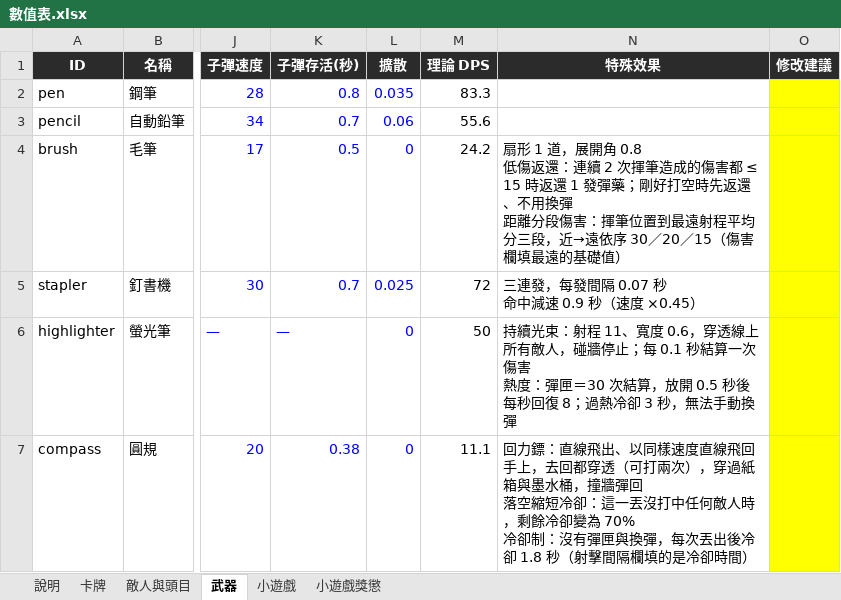
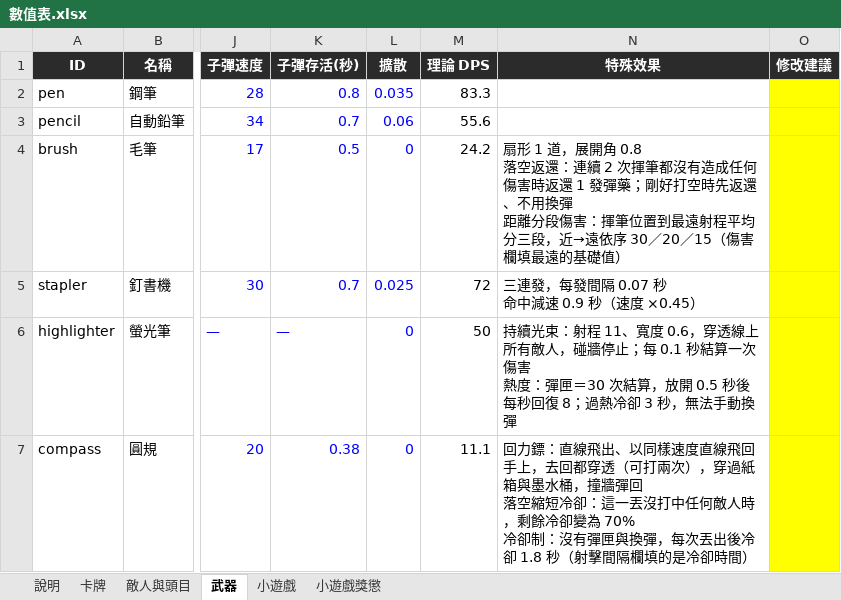
Before and after one commit to archie-30/FALLINK, an Excel workbook: 數值表.xlsx, sheet 武器, drawn as a sheet; only a part is shown, gaps mark what is left out; values as stored, in another font and other column widths than the file's, no borders; ↵ is a line break in a cell; the diff names each change by its address in the sheet, - before the commit and + after, or states it on an @@ line.

```diff
--- a/數值表.xlsx (sheet 武器)
+++ b/數值表.xlsx (sheet 武器)
-N4 (特殊效果): …開角 0.8 ↵ 低傷返還：連續 2 次揮筆造成的傷害都 ≤ 15 時返還…
+N4 (特殊效果): …開角 0.8 ↵ 落空返還：連續 2 次揮筆都沒有造成任何傷害時返還…
```
Also changed, not shown: sheet 敵人與頭目, formulas that keep their value, 28 other files.
